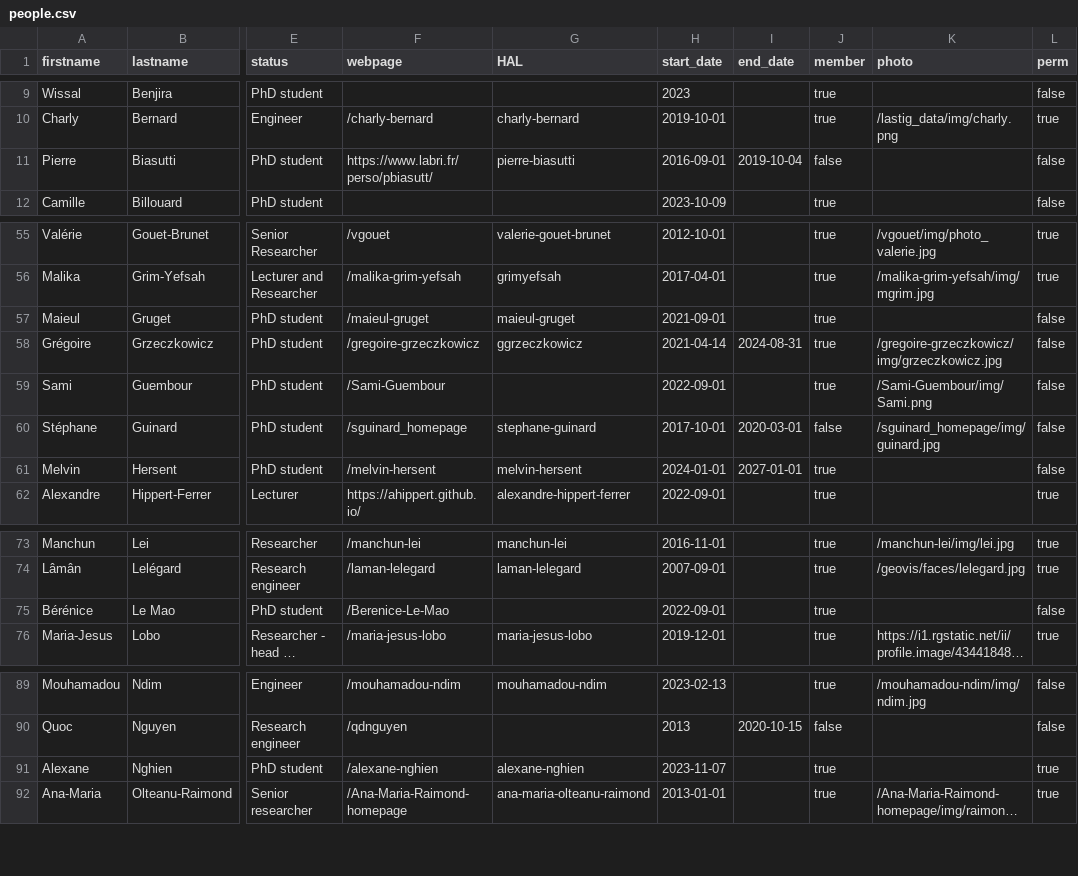
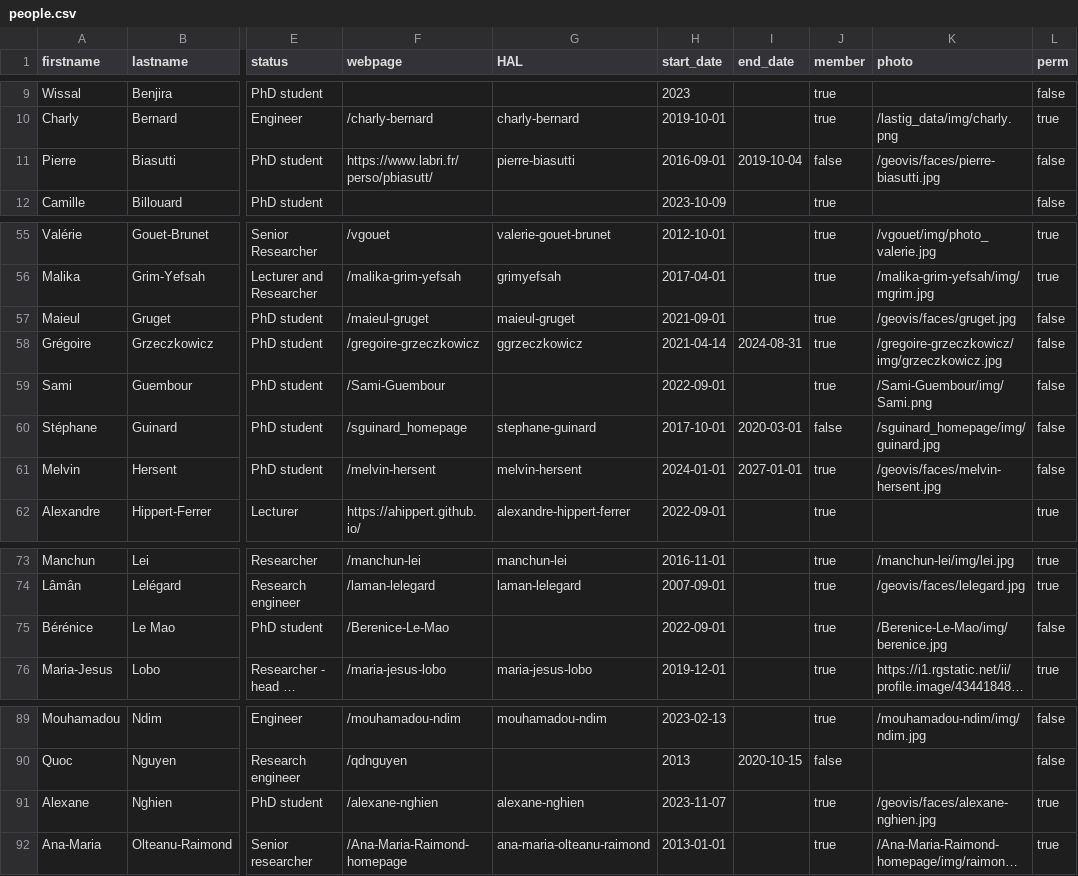
Before and after one commit to umrlastig/lastig_data, a CSV file: people.csv, drawn as a sheet; only a part is shown, gaps mark what is left out; long unchanged cells end in …; the diff names each change by its address in the sheet, - before the commit and + after, or states it on an @@ line.

Commit message:
geovis photos in people.csv

```diff
--- a/people.csv
+++ b/people.csv
-K11 (photo): (empty)
+K11 (photo): /geovis/faces/pierre-biasutti.jpg
-K57 (photo): (empty)
+K57 (photo): /geovis/faces/gruget.jpg
-K61 (photo): (empty)
+K61 (photo): /geovis/faces/melvin-hersent.jpg
-K75 (photo): (empty)
+K75 (photo): /Berenice-Le-Mao/img/berenice.jpg
-K91 (photo): (empty)
+K91 (photo): /geovis/faces/alexane-nghien.jpg
```
